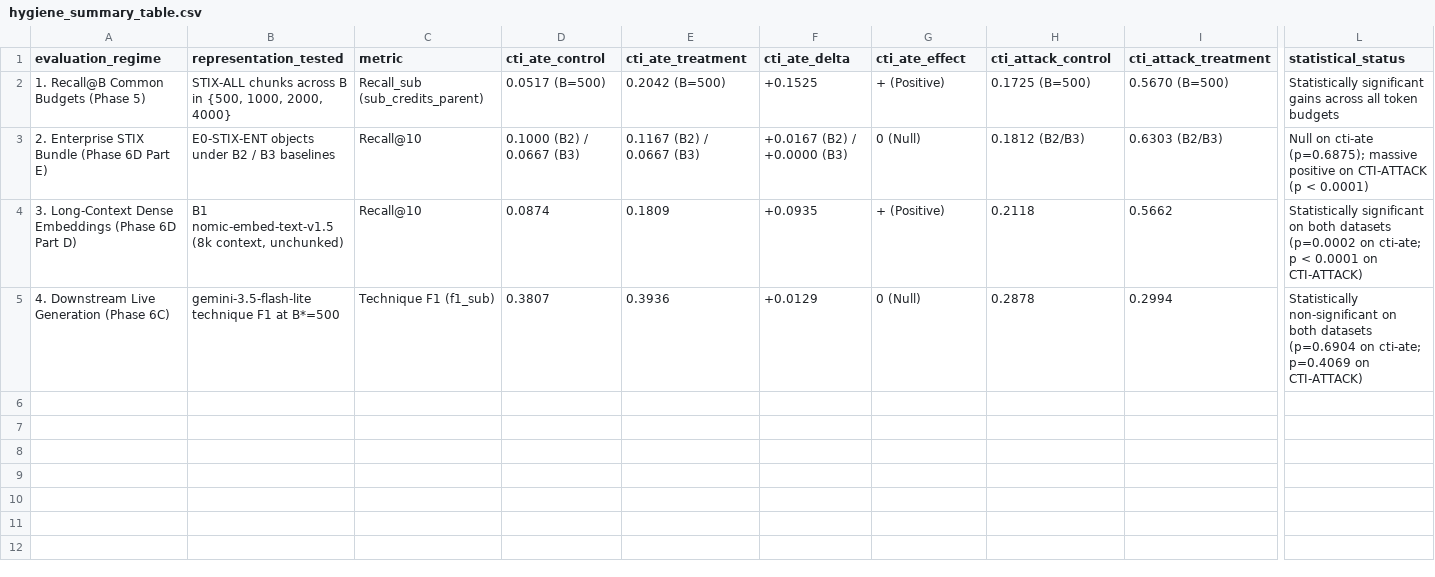
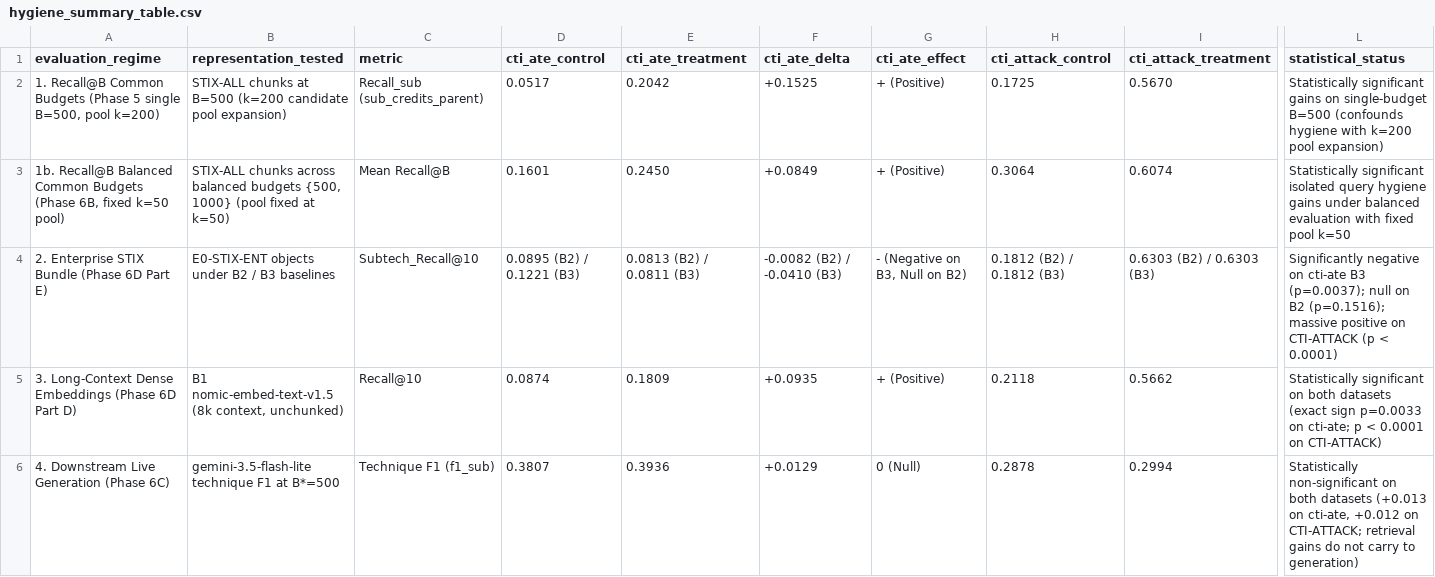
Before and after one commit to rohanreddy3/RAGIntel, a CSV file: results/phase_6d/hygiene_summary_table.csv, drawn as a sheet; only a part is shown, gaps mark what is left out; addresses are those after the commit; rows hold the shown columns only; the diff covers the shown part only; the diff names each change by its address in the sheet, - before the commit and + after, or states it on an @@ line.

```diff
--- a/results/phase_6d/hygiene_summary_table.csv
+++ b/results/phase_6d/hygiene_summary_table.csv
-A2 (evaluation_regime): …Budgets (Phase 5)
+A2 (evaluation_regime): …Budgets (Phase 5 single B=500, pool k=200)
-B2 (representation_tested): STIX-ALL chunks across B in {500, 1000, 2000, 4000}
+B2 (representation_tested): STIX-ALL chunks at B=500 (k=200 candidate pool expansion)
-D2 (cti_ate_control): 0.0517 (B=500)
+D2 (cti_ate_control): 0.0517
-E2 (cti_ate_treatment): 0.2042 (B=500)
+E2 (cti_ate_treatment): 0.2042
-H2 (cti_attack_control): 0.1725 (B=500)
+H2 (cti_attack_control): 0.1725
-I2 (cti_attack_treatment): 0.5670 (B=500)
+I2 (cti_attack_treatment): 0.5670
-L2 (statistical_status): …significant gains across all token budgets
+L2 (statistical_status): …significant gains on single-budget B=500 (confounds hygiene with k=200 pool expansion)
+row 3: 1b. Recall@B Balanced Common Budgets (Phase 6B, fixed k=50 pool) | STIX-ALL chunks across balanced budgets {500, 1000} (pool fixed at k=50) | Mean Recall@B | 0.1601 | 0.2450 | +0.0849 | + (Positive) | 0.3064 | 0.6074 | Statistically significant isolated query hygiene gains under balanced evaluation with fixed pool k=50
-C4 (metric): Recall@10
+C4 (metric): Subtech_Recall@10
-D4 (cti_ate_control): 0.1000 (B2) / 0.0667 (B3)
+D4 (cti_ate_control): 0.0895 (B2) / 0.1221 (B3)
-E4 (cti_ate_treatment): 0.1167 (B2) / 0.0667 (B3)
+E4 (cti_ate_treatment): 0.0813 (B2) / 0.0811 (B3)
-F4 (cti_ate_delta): +0.0167 (B2) / +0.0000 (B3)
+F4 (cti_ate_delta): -0.0082 (B2) / -0.0410 (B3)
-G4 (cti_ate_effect): 0 (Null)
+G4 (cti_ate_effect): - (Negative on B3, Null on B2)
-H4 (cti_attack_control): 0.1812 (B2/B3)
+H4 (cti_attack_control): 0.1812 (B2) / 0.1812 (B3)
-I4 (cti_attack_treatment): 0.6303 (B2/B3)
+I4 (cti_attack_treatment): 0.6303 (B2) / 0.6303 (B3)
-L4 (statistical_status): Null on cti-ate (p=0.6875); massive positive…
+L4 (statistical_status): Significantly negative on cti-ate B3 (p=0.0037); null on B2 (p=0.1516); massive positive…
-L5 (statistical_status): …both datasets (p=0.0002 on cti-ate;…
+L5 (statistical_status): …both datasets (exact sign p=0.0033 on cti-ate;…
-L6 (statistical_status): …both datasets (p=0.6904 on cti-ate; p=0.4069 on CTI-ATTACK)
+L6 (statistical_status): …both datasets (+0.013 on cti-ate, +0.012 on CTI-ATTACK; retrieval gains do not carry to generation)
```
Also changed, not shown: 1 edited cell elsewhere in this file, results/phase_4b/detector_labels.csv, results/phase_6d/holm_primary_generation.csv, 19 other files.
